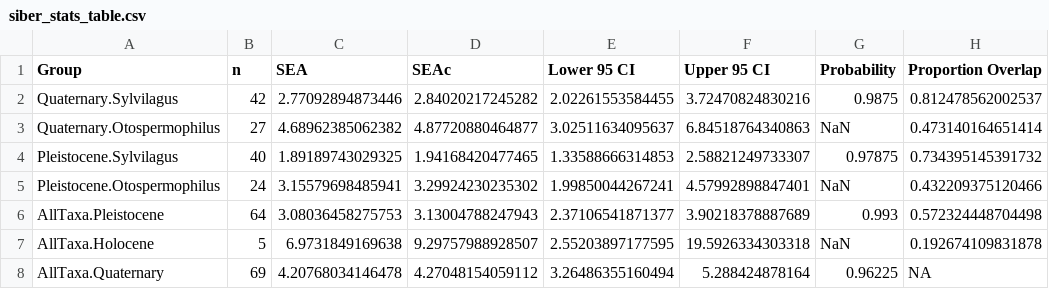
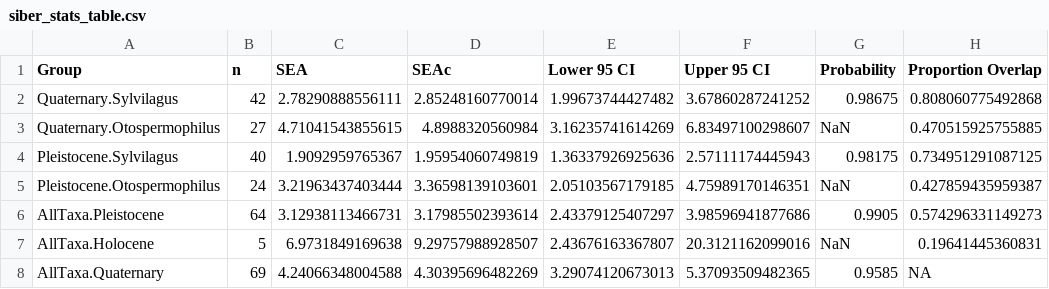
Before and after one commit to bloispaleolab/LaBrea_smallmamm_isotopes, a CSV file: output/siber_stats_table.csv, drawn as a sheet.

```diff
--- a/output/siber_stats_table.csv
+++ b/output/siber_stats_table.csv
@@ -1,8 +1,8 @@
 "Group","n","SEA","SEAc","Lower 95 CI","Upper 95 CI","Probability","Proportion Overlap"
-"Quaternary.Sylvilagus","42","2.77092894873446","2.84020217245282","2.02261553584455","3.72470824830216","0.9875",0.812478562002537
-"Quaternary.Otospermophilus","27","4.68962385062382","4.87720880464877","3.02511634095637","6.84518764340863","NaN",0.473140164651414
-"Pleistocene.Sylvilagus","40","1.89189743029325","1.94168420477465","1.33588666314853","2.58821249733307","0.97875",0.734395145391732
-"Pleistocene.Otospermophilus","24","3.15579698485941","3.29924230235302","1.99850044267241","4.57992898847401","NaN",0.432209375120466
-"AllTaxa.Pleistocene","64","3.08036458275753","3.13004788247943","2.37106541871377","3.90218378887689","0.993",0.572324448704498
-"AllTaxa.Holocene","5","6.9731849169638","9.29757988928507","2.55203897177595","19.5926334303318","NaN",0.192674109831878
-"AllTaxa.Quaternary","69","4.20768034146478","4.27048154059112","3.26486355160494","5.288424878164","0.96225",NA
+"Quaternary.Sylvilagus","42","2.78290888556111","2.85248160770014","1.99673744427482","3.67860287241252","0.98675",0.808060775492868
+"Quaternary.Otospermophilus","27","4.71041543855615","4.8988320560984","3.16235741614269","6.83497100298607","NaN",0.470515925755885
+"Pleistocene.Sylvilagus","40","1.9092959765367","1.95954060749819","1.36337926925636","2.57111174445943","0.98175",0.734951291087125
+"Pleistocene.Otospermophilus","24","3.21963437403444","3.36598139103601","2.05103567179185","4.75989170146351","NaN",0.427859435959387
+"AllTaxa.Pleistocene","64","3.12938113466731","3.17985502393614","2.43379125407297","3.98596941877686","0.9905",0.574296331149273
+"AllTaxa.Holocene","5","6.9731849169638","9.29757988928507","2.43676163367807","20.3121162099016","NaN",0.19641445360831
+"AllTaxa.Quaternary","69","4.24066348004588","4.30395696482269","3.29074120673013","5.37093509482365","0.9585",NA
```
Also changed, not shown: 34 other files.
